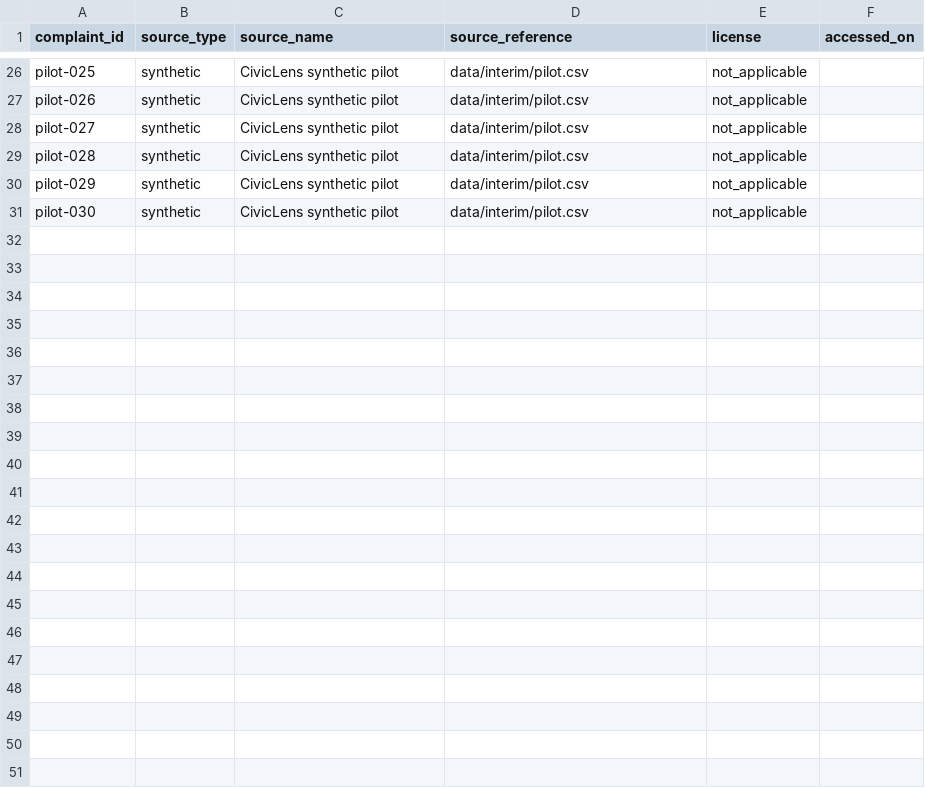
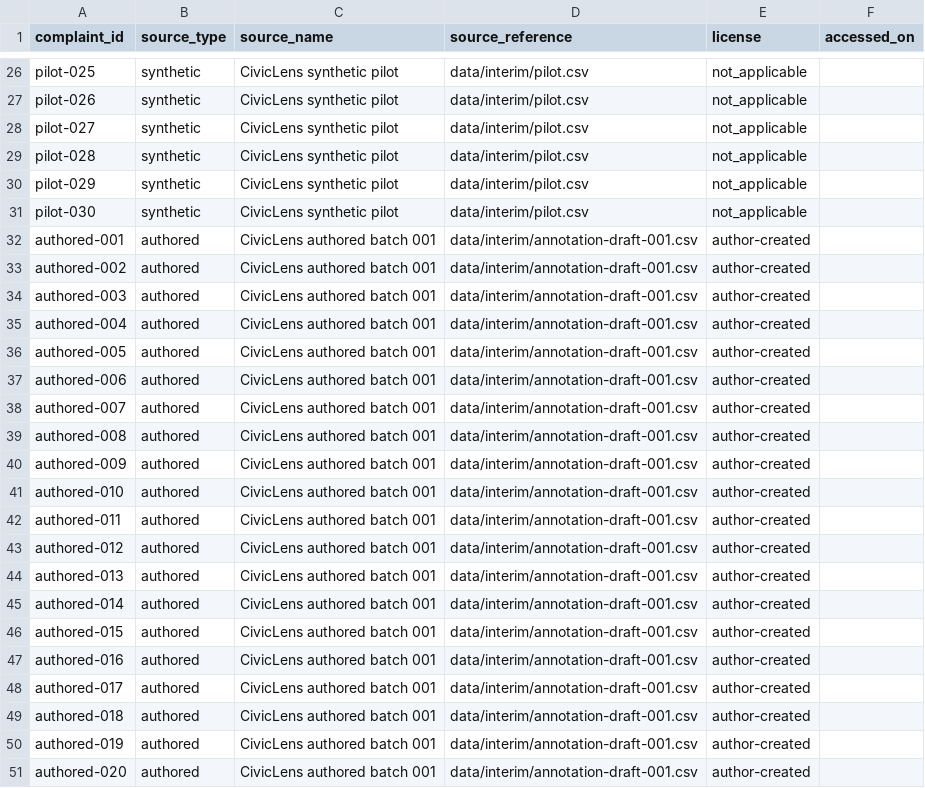
Before and after one commit to Sahil-xharsh/CivicLens, a CSV file: data/interim/provenance.csv, drawn as a sheet; only a part is shown, gaps mark what is left out; the diff names each change by its address in the sheet, - before the commit and + after, or states it on an @@ line.

Commit message:
Added complaints and annotation drafts
Readme updated too.

```diff
--- a/data/interim/provenance.csv
+++ b/data/interim/provenance.csv
+row 32: authored-001 | authored | CivicLens authored batch 001 | data/interim/annotation-draft-001.csv | author-created
+row 33: authored-002 | authored | CivicLens authored batch 001 | data/interim/annotation-draft-001.csv | author-created
+row 34: authored-003 | authored | CivicLens authored batch 001 | data/interim/annotation-draft-001.csv | author-created
+row 35: authored-004 | authored | CivicLens authored batch 001 | data/interim/annotation-draft-001.csv | author-created
+row 36: authored-005 | authored | CivicLens authored batch 001 | data/interim/annotation-draft-001.csv | author-created
+row 37: authored-006 | authored | CivicLens authored batch 001 | data/interim/annotation-draft-001.csv | author-created
+row 38: authored-007 | authored | CivicLens authored batch 001 | data/interim/annotation-draft-001.csv | author-created
+row 39: authored-008 | authored | CivicLens authored batch 001 | data/interim/annotation-draft-001.csv | author-created
+row 40: authored-009 | authored | CivicLens authored batch 001 | data/interim/annotation-draft-001.csv | author-created
+row 41: authored-010 | authored | CivicLens authored batch 001 | data/interim/annotation-draft-001.csv | author-created
+row 42: authored-011 | authored | CivicLens authored batch 001 | data/interim/annotation-draft-001.csv | author-created
+row 43: authored-012 | authored | CivicLens authored batch 001 | data/interim/annotation-draft-001.csv | author-created
+row 44: authored-013 | authored | CivicLens authored batch 001 | data/interim/annotation-draft-001.csv | author-created
+row 45: authored-014 | authored | CivicLens authored batch 001 | data/interim/annotation-draft-001.csv | author-created
+row 46: authored-015 | authored | CivicLens authored batch 001 | data/interim/annotation-draft-001.csv | author-created
+row 47: authored-016 | authored | CivicLens authored batch 001 | data/interim/annotation-draft-001.csv | author-created
+row 48: authored-017 | authored | CivicLens authored batch 001 | data/interim/annotation-draft-001.csv | author-created
+row 49: authored-018 | authored | CivicLens authored batch 001 | data/interim/annotation-draft-001.csv | author-created
+row 50: authored-019 | authored | CivicLens authored batch 001 | data/interim/annotation-draft-001.csv | author-created
+row 51: authored-020 | authored | CivicLens authored batch 001 | data/interim/annotation-draft-001.csv | author-created
```
Also changed, not shown: 4 other files.
